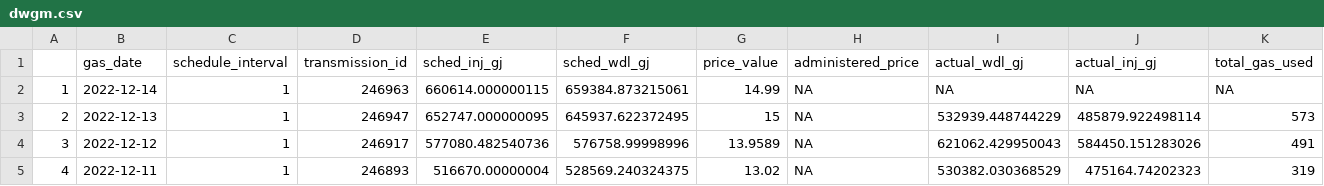
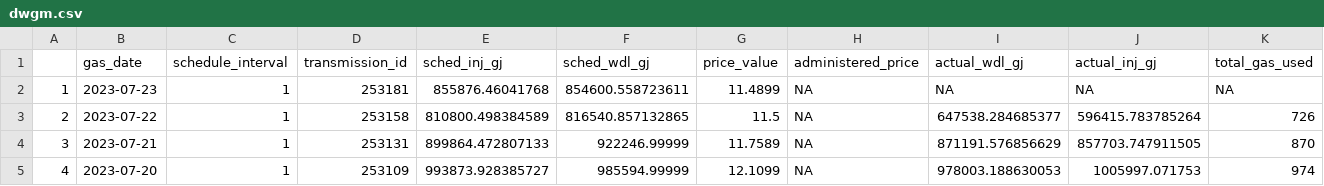
Before and after one commit to jonfoong/aus_shiny_docker, a CSV file: output/dwgm.csv, drawn as a sheet; only a part is shown; the diff covers the shown part only.

```diff
--- a/output/dwgm.csv
+++ b/output/dwgm.csv
@@ -1,5 +1,5 @@
 "","gas_date","schedule_interval","transmission_id","sched_inj_gj","sched_wdl_gj","price_value","administered_price","actual_wdl_gj","actual_inj_gj","total_gas_used"
-"1",2022-12-14,1,246963,660614.000000115,659384.873215061,14.99,NA,NA,NA,NA
-"2",2022-12-13,1,246947,652747.000000095,645937.622372495,15,NA,532939.448744229,485879.922498114,573
-"3",2022-12-12,1,246917,577080.482540736,576758.99998996,13.9589,NA,621062.429950043,584450.151283026,491
-"4",2022-12-11,1,246893,516670.00000004,528569.240324375,13.02,NA,530382.030368529,475164.74202323,319
+"1",2023-07-23,1,253181,855876.46041768,854600.558723611,11.4899,NA,NA,NA,NA
+"2",2023-07-22,1,253158,810800.498384589,816540.857132865,11.5,NA,647538.284685377,596415.783785264,726
+"3",2023-07-21,1,253131,899864.472807133,922246.99999,11.7589,NA,871191.576856629,857703.747911505,870
+"4",2023-07-20,1,253109,993873.928385727,985594.99999,12.1099,NA,978003.188630053,1005997.071753,974
```
Also changed, not shown: 80 edited cells elsewhere in this file, output/gsh.csv, output/lng.csv, 9 other files.
